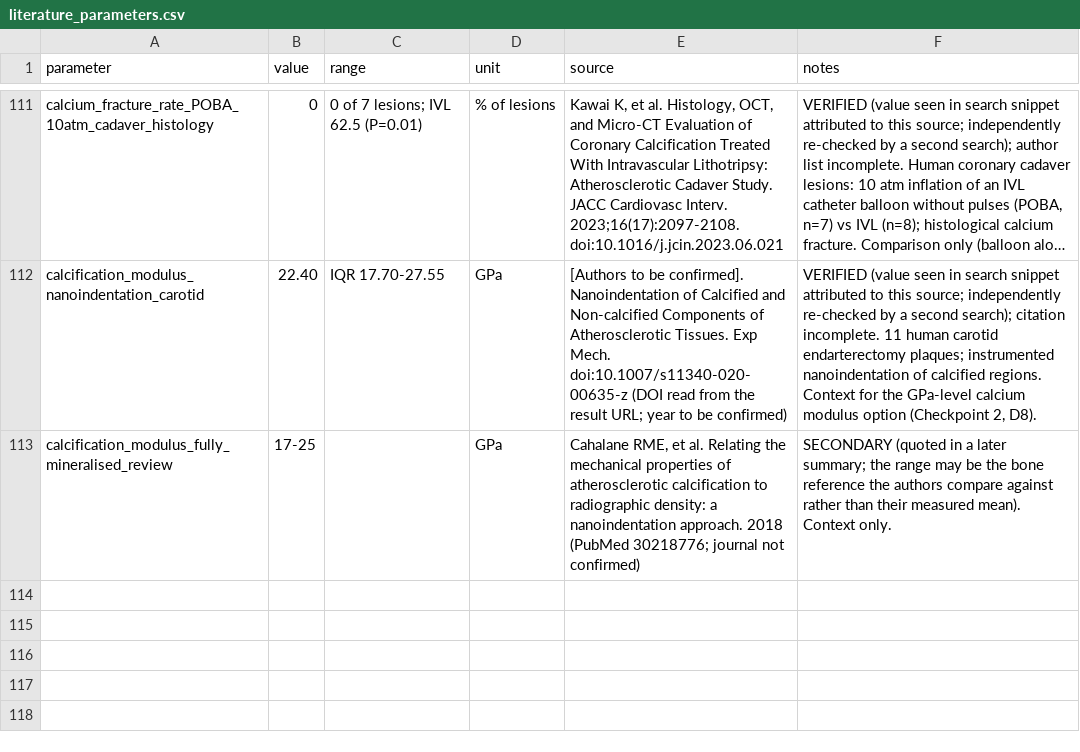
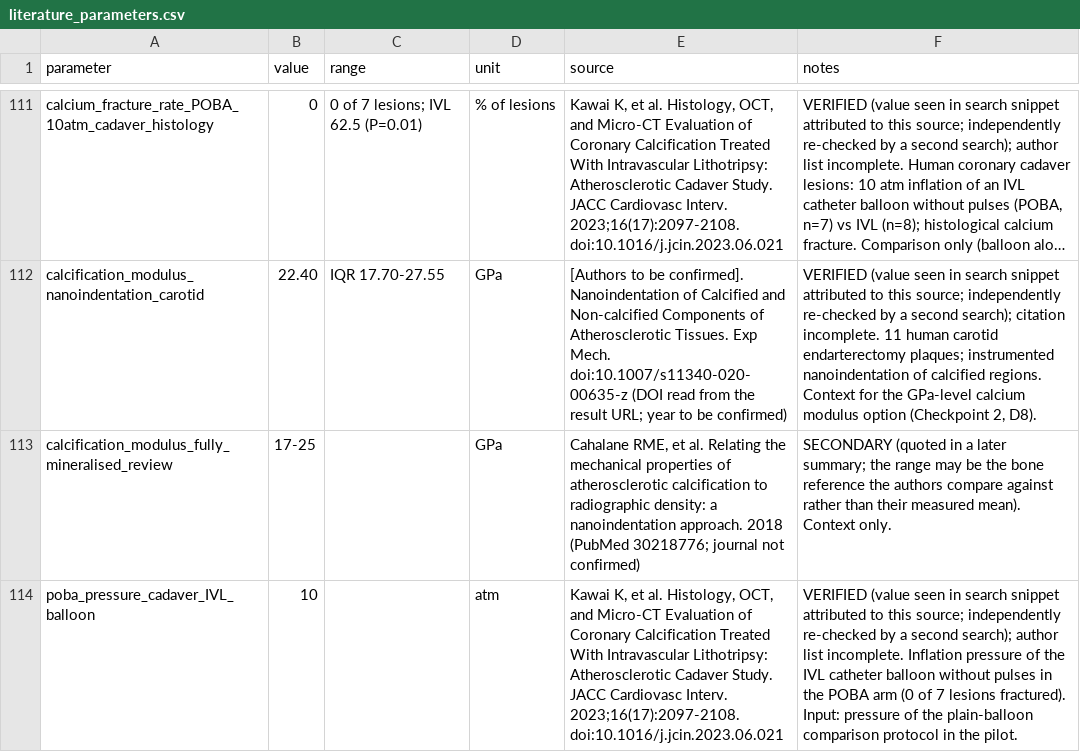
Before and after one commit to YazanGharaibeh2/DigitalTwins, a CSV file: digital-twin-ivl/params/literature_parameters.csv, drawn as a sheet; only a part is shown, gaps mark what is left out; long unchanged cells end in …; the diff names each change by its address in the sheet, - before the commit and + after, or states it on an @@ line.

```diff
--- a/digital-twin-ivl/params/literature_parameters.csv
+++ b/digital-twin-ivl/params/literature_parameters.csv
+row 114: poba_pressure_cadaver_IVL_balloon | 10 |  | atm | Kawai K, et al. Histology, OCT, and Micro-CT Evaluation of Coronary Calcification Treated With Intravascular Lithotripsy: Atherosclerotic Cadaver Study. JACC Cardiovasc Interv. 2023;16(17):2097-2108. doi:10.1016/j.jcin.2023.06.021 | VERIFIED (value seen in search snippet attributed to this source; independently re-checked by a second search); author list incomplete. Inflation pressure of the IVL catheter balloon without pulses in the POBA arm (0 of 7 lesions fractured). Input: pressure of the plain-balloon comparison protocol in the pilot.
```
Also changed, not shown: 11 other files.
